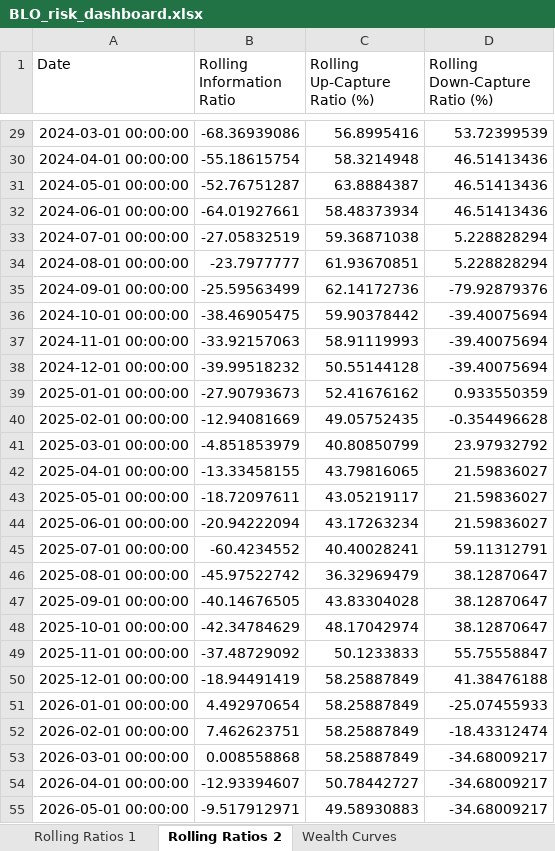
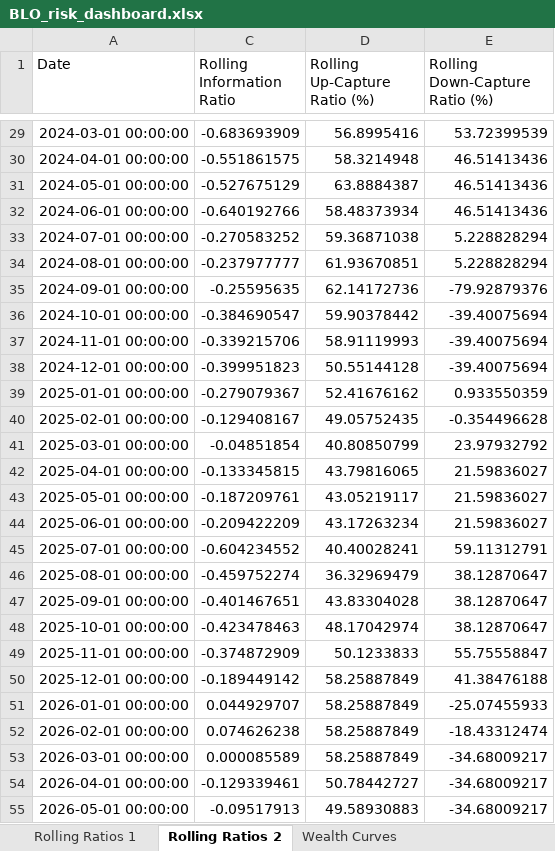
Before and after one commit to 6B663135/multi-asset-risk-dashboard-portfolio, an Excel workbook: output/BLO_risk_dashboard.xlsx, sheet Rolling Ratios 2, drawn as a sheet; only a part is shown, gaps mark what is left out; values as stored, in another font and other column widths than the file's, no borders; addresses are those after the commit; the diff covers the shown part only; the diff names each change by its address in the sheet, - before the commit and + after, or states it on an @@ line.

```diff
--- a/output/BLO_risk_dashboard.xlsx (sheet Rolling Ratios 2)
+++ b/output/BLO_risk_dashboard.xlsx (sheet Rolling Ratios 2)
-C29 (Rolling Information Ratio): -68.36939086
+C29 (Rolling Information Ratio): -0.683693909
-C30 (Rolling Information Ratio): -55.18615754
+C30 (Rolling Information Ratio): -0.551861575
-C31 (Rolling Information Ratio): -52.76751287
+C31 (Rolling Information Ratio): -0.527675129
-C32 (Rolling Information Ratio): -64.01927661
+C32 (Rolling Information Ratio): -0.640192766
-C33 (Rolling Information Ratio): -27.05832519
+C33 (Rolling Information Ratio): -0.270583252
-C34 (Rolling Information Ratio): -23.7977777
+C34 (Rolling Information Ratio): -0.237977777
-C35 (Rolling Information Ratio): -25.59563499
+C35 (Rolling Information Ratio): -0.25595635
-C36 (Rolling Information Ratio): -38.46905475
+C36 (Rolling Information Ratio): -0.384690547
-C37 (Rolling Information Ratio): -33.92157063
+C37 (Rolling Information Ratio): -0.339215706
-C38 (Rolling Information Ratio): -39.99518232
+C38 (Rolling Information Ratio): -0.399951823
-C39 (Rolling Information Ratio): -27.90793673
+C39 (Rolling Information Ratio): -0.279079367
-C40 (Rolling Information Ratio): -12.94081669
+C40 (Rolling Information Ratio): -0.129408167
-C41 (Rolling Information Ratio): -4.851853979
+C41 (Rolling Information Ratio): -0.04851854
-C42 (Rolling Information Ratio): -13.33458155
+C42 (Rolling Information Ratio): -0.133345815
-C43 (Rolling Information Ratio): -18.72097611
+C43 (Rolling Information Ratio): -0.187209761
-C44 (Rolling Information Ratio): -20.94222094
+C44 (Rolling Information Ratio): -0.209422209
-C45 (Rolling Information Ratio): -60.4234552
+C45 (Rolling Information Ratio): -0.604234552
-C46 (Rolling Information Ratio): -45.97522742
+C46 (Rolling Information Ratio): -0.459752274
-C47 (Rolling Information Ratio): -40.14676505
+C47 (Rolling Information Ratio): -0.401467651
-C48 (Rolling Information Ratio): -42.34784629
+C48 (Rolling Information Ratio): -0.423478463
-C49 (Rolling Information Ratio): -37.48729092
+C49 (Rolling Information Ratio): -0.374872909
-C50 (Rolling Information Ratio): -18.94491419
+C50 (Rolling Information Ratio): -0.189449142
-C51 (Rolling Information Ratio): 4.492970654
+C51 (Rolling Information Ratio): 0.044929707
-C52 (Rolling Information Ratio): 7.462623751
+C52 (Rolling Information Ratio): 0.074626238
-C53 (Rolling Information Ratio): 0.008558868
+C53 (Rolling Information Ratio): 0.000085589
-C54 (Rolling Information Ratio): -12.93394607
+C54 (Rolling Information Ratio): -0.129339461
-C55 (Rolling Information Ratio): -9.517912971
+C55 (Rolling Information Ratio): -0.09517913
```
Also changed, not shown: 27 edited cells elsewhere in this sheet, sheet Summary Metrics, 2 other files.
